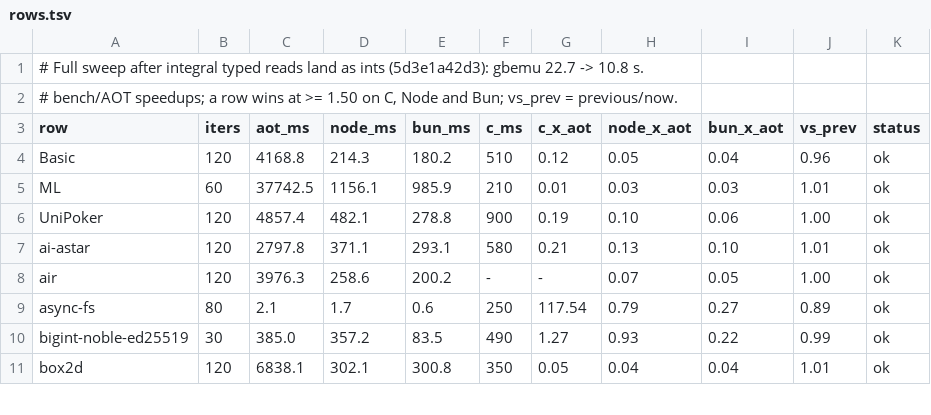
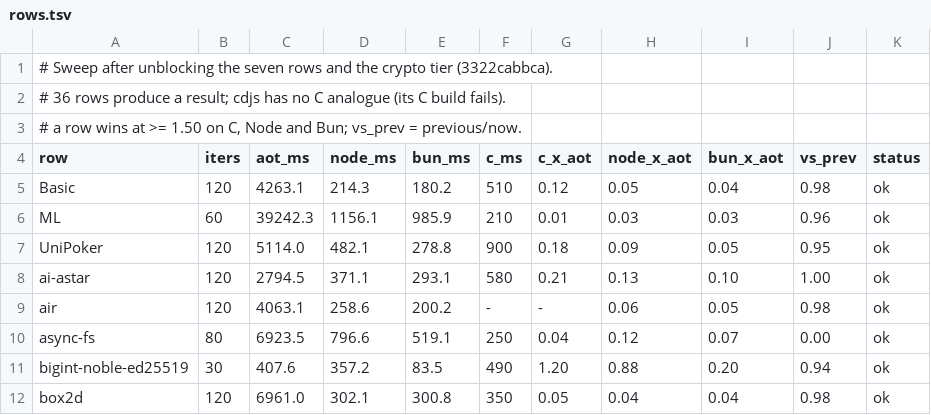
Before and after one commit to butaji/quench, a TSV file: research/aot/arm64/rows.tsv, drawn as a sheet; only a part is shown; the diff covers the shown part only.

Commit message:
Sweep all 36 rows with results: the seven repaired rows and stable crypto tiers
Every row now produces a result (ai-astar's compile needed the harness directory
left without package.json: a `type: commonjs` wrapper adds a `module` binding that
its own `let module` redeclares). pbkdf2 moves 3.1x (4760 -> 1525 ms) and sha256
1.08x from the tier fixes; the repaired entries measure real work (async-fs
0.9 -> 6923 ms is the work it never did). Still 0 rows at 1.50x of C, Node and
Bun; json-parse-inspector is the closest at 1.33x C / 1.48x Node / 0.57x Bun.
Rows and ratios in research/aot/arm64/rows.tsv.

```diff
--- a/research/aot/arm64/rows.tsv
+++ b/research/aot/arm64/rows.tsv
@@ -1,11 +1,12 @@
-# Full sweep after integral typed reads land as ints (5d3e1a42d3): gbemu 22.7 -> 10.8 s.
-# bench/AOT speedups; a row wins at >= 1.50 on C, Node and Bun; vs_prev = previous/now.
+# Sweep after unblocking the seven rows and the crypto tier (3322cabbca).
+# 36 rows produce a result; cdjs has no C analogue (its C build fails).
+# a row wins at >= 1.50 on C, Node and Bun; vs_prev = previous/now.
 row	iters	aot_ms	node_ms	bun_ms	c_ms	c_x_aot	node_x_aot	bun_x_aot	vs_prev	status
-Basic	120	4168.8	214.3	180.2	510	0.12	0.05	0.04	0.96	ok
-ML	60	37742.5	1156.1	985.9	210	0.01	0.03	0.03	1.01	ok
-UniPoker	120	4857.4	482.1	278.8	900	0.19	0.10	0.06	1.00	ok
-ai-astar	120	2797.8	371.1	293.1	580	0.21	0.13	0.10	1.01	ok
-air	120	3976.3	258.6	200.2	-	-	0.07	0.05	1.00	ok
-async-fs	80	2.1	1.7	0.6	250	117.54	0.79	0.27	0.89	ok
-bigint-noble-ed25519	30	385.0	357.2	83.5	490	1.27	0.93	0.22	0.99	ok
-box2d	120	6838.1	302.1	300.8	350	0.05	0.04	0.04	1.01	ok
+Basic	120	4263.1	214.3	180.2	510	0.12	0.05	0.04	0.98	ok
+ML	60	39242.3	1156.1	985.9	210	0.01	0.03	0.03	0.96	ok
+UniPoker	120	5114.0	482.1	278.8	900	0.18	0.09	0.05	0.95	ok
+ai-astar	120	2794.5	371.1	293.1	580	0.21	0.13	0.10	1.00	ok
+air	120	4063.1	258.6	200.2	-	-	0.06	0.05	0.98	ok
+async-fs	80	6923.5	796.6	519.1	250	0.04	0.12	0.07	0.00	ok
+bigint-noble-ed25519	30	407.6	357.2	83.5	490	1.20	0.88	0.20	0.94	ok
+box2d	120	6961.0	302.1	300.8	350	0.05	0.04	0.04	0.98	ok
```
Also changed, not shown: 109 edited cells elsewhere in this file.
